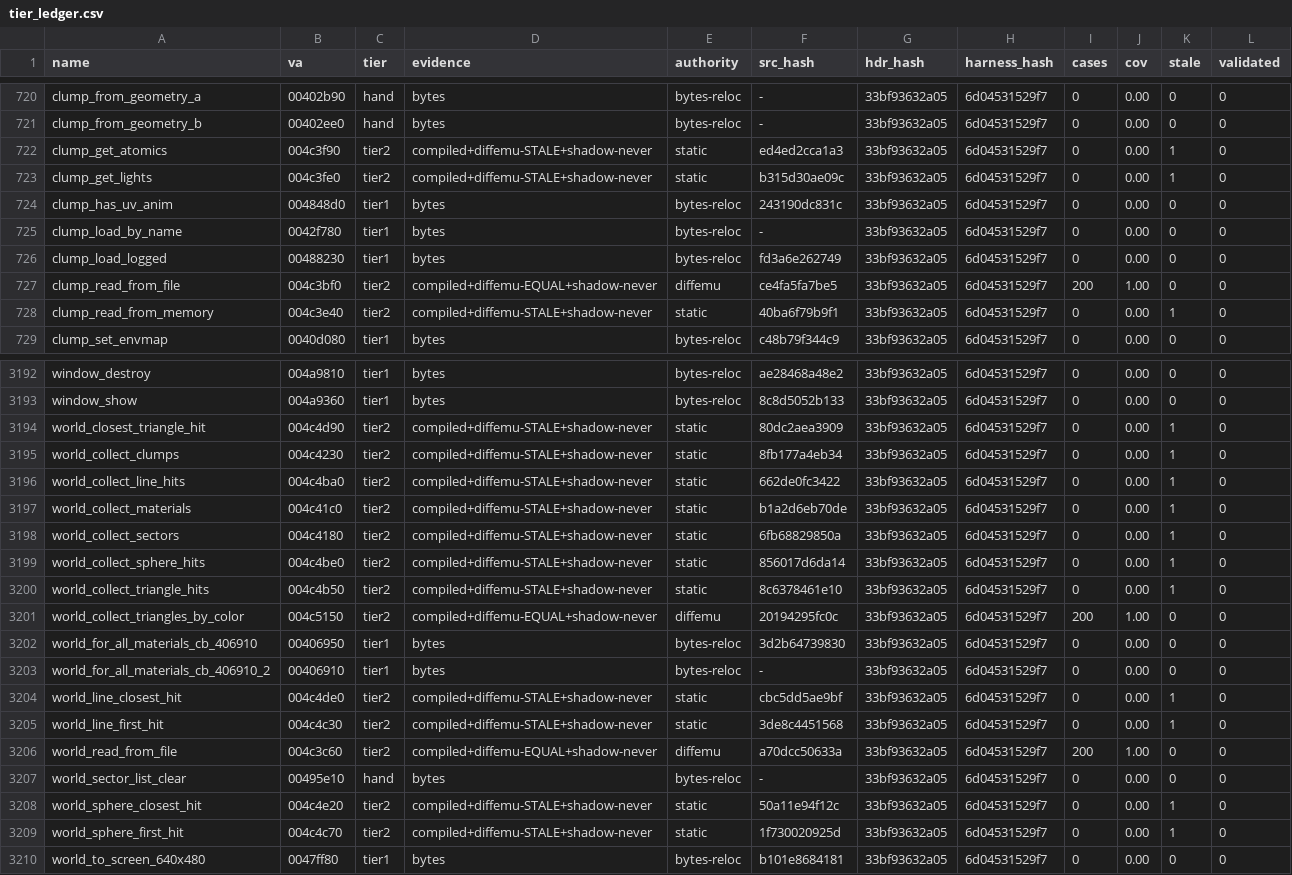
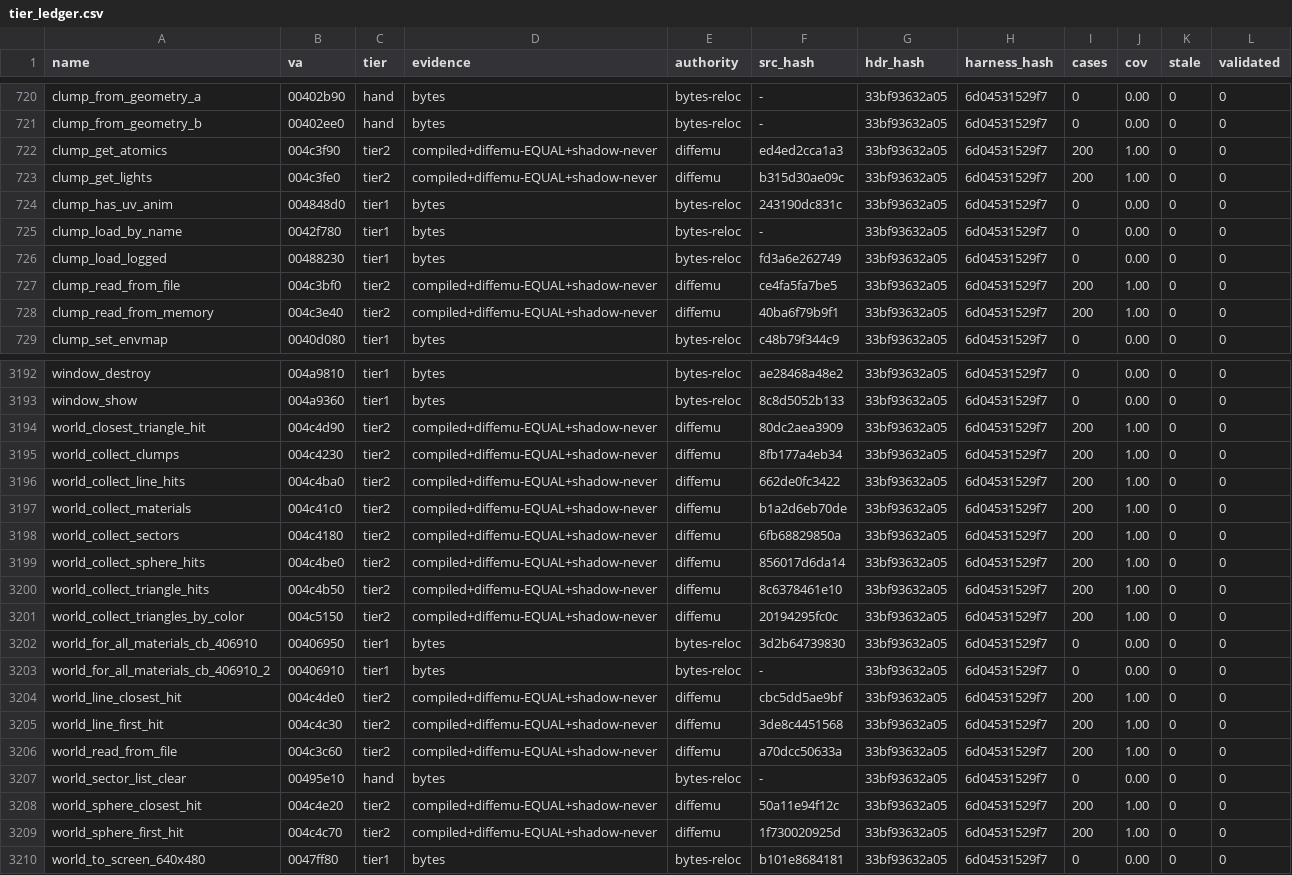
Before and after one commit to mashed-reverse-engineering/MFL-recomp, a CSV file: data/tier_ledger.csv, drawn as a sheet; only a part is shown, gaps mark what is left out; the diff covers the shown part only.

```diff
--- a/data/tier_ledger.csv
+++ b/data/tier_ledger.csv
@@ -721,4 +721,4 @@ clump_from_geometry_a,00402b90,hand,bytes,bytes-reloc,-,33bf93632a05,6d04531529f
 clump_from_geometry_b,00402ee0,hand,bytes,bytes-reloc,-,33bf93632a05,6d04531529f7,0,0.00,0,0
-clump_get_atomics,004c3f90,tier2,compiled+diffemu-STALE+shadow-never,static,ed4ed2cca1a3,33bf93632a05,6d04531529f7,0,0.00,1,0
-clump_get_lights,004c3fe0,tier2,compiled+diffemu-STALE+shadow-never,static,b315d30ae09c,33bf93632a05,6d04531529f7,0,0.00,1,0
+clump_get_atomics,004c3f90,tier2,compiled+diffemu-EQUAL+shadow-never,diffemu,ed4ed2cca1a3,33bf93632a05,6d04531529f7,200,1.00,0,0
+clump_get_lights,004c3fe0,tier2,compiled+diffemu-EQUAL+shadow-never,diffemu,b315d30ae09c,33bf93632a05,6d04531529f7,200,1.00,0,0
 clump_has_uv_anim,004848d0,tier1,bytes,bytes-reloc,243190dc831c,33bf93632a05,6d04531529f7,0,0.00,0,0
@@ -727,3 +727,3 @@ clump_load_logged,00488230,tier1,bytes,bytes-reloc,fd3a6e262749,33bf93632a05,6d0
 clump_read_from_file,004c3bf0,tier2,compiled+diffemu-EQUAL+shadow-never,diffemu,ce4fa5fa7be5,33bf93632a05,6d04531529f7,200,1.00,0,0
-clump_read_from_memory,004c3e40,tier2,compiled+diffemu-STALE+shadow-never,static,40ba6f79b9f1,33bf93632a05,6d04531529f7,0,0.00,1,0
+clump_read_from_memory,004c3e40,tier2,compiled+diffemu-EQUAL+shadow-never,diffemu,40ba6f79b9f1,33bf93632a05,6d04531529f7,200,1.00,0,0
 clump_set_envmap,0040d080,tier1,bytes,bytes-reloc,c48b79f344c9,33bf93632a05,6d04531529f7,0,0.00,0,0
@@ -3193,9 +3193,9 @@ window_destroy,004a9810,tier1,bytes,bytes-reloc,ae28468a48e2,33bf93632a05,6d0453
 window_show,004a9360,tier1,bytes,bytes-reloc,8c8d5052b133,33bf93632a05,6d04531529f7,0,0.00,0,0
-world_closest_triangle_hit,004c4d90,tier2,compiled+diffemu-STALE+shadow-never,static,80dc2aea3909,33bf93632a05,6d04531529f7,0,0.00,1,0
-world_collect_clumps,004c4230,tier2,compiled+diffemu-STALE+shadow-never,static,8fb177a4eb34,33bf93632a05,6d04531529f7,0,0.00,1,0
-world_collect_line_hits,004c4ba0,tier2,compiled+diffemu-STALE+shadow-never,static,662de0fc3422,33bf93632a05,6d04531529f7,0,0.00,1,0
-world_collect_materials,004c41c0,tier2,compiled+diffemu-STALE+shadow-never,static,b1a2d6eb70de,33bf93632a05,6d04531529f7,0,0.00,1,0
-world_collect_sectors,004c4180,tier2,compiled+diffemu-STALE+shadow-never,static,6fb68829850a,33bf93632a05,6d04531529f7,0,0.00,1,0
-world_collect_sphere_hits,004c4be0,tier2,compiled+diffemu-STALE+shadow-never,static,856017d6da14,33bf93632a05,6d04531529f7,0,0.00,1,0
-world_collect_triangle_hits,004c4b50,tier2,compiled+diffemu-STALE+shadow-never,static,8c6378461e10,33bf93632a05,6d04531529f7,0,0.00,1,0
+world_closest_triangle_hit,004c4d90,tier2,compiled+diffemu-EQUAL+shadow-never,diffemu,80dc2aea3909,33bf93632a05,6d04531529f7,200,1.00,0,0
+world_collect_clumps,004c4230,tier2,compiled+diffemu-EQUAL+shadow-never,diffemu,8fb177a4eb34,33bf93632a05,6d04531529f7,200,1.00,0,0
+world_collect_line_hits,004c4ba0,tier2,compiled+diffemu-EQUAL+shadow-never,diffemu,662de0fc3422,33bf93632a05,6d04531529f7,200,1.00,0,0
+world_collect_materials,004c41c0,tier2,compiled+diffemu-EQUAL+shadow-never,diffemu,b1a2d6eb70de,33bf93632a05,6d04531529f7,200,1.00,0,0
+world_collect_sectors,004c4180,tier2,compiled+diffemu-EQUAL+shadow-never,diffemu,6fb68829850a,33bf93632a05,6d04531529f7,200,1.00,0,0
+world_collect_sphere_hits,004c4be0,tier2,compiled+diffemu-EQUAL+shadow-never,diffemu,856017d6da14,33bf93632a05,6d04531529f7,200,1.00,0,0
+world_collect_triangle_hits,004c4b50,tier2,compiled+diffemu-EQUAL+shadow-never,diffemu,8c6378461e10,33bf93632a05,6d04531529f7,200,1.00,0,0
 world_collect_triangles_by_color,004c5150,tier2,compiled+diffemu-EQUAL+shadow-never,diffemu,20194295fc0c,33bf93632a05,6d04531529f7,200,1.00,0,0
@@ -3203,8 +3203,8 @@ world_for_all_materials_cb_406910,00406950,tier1,bytes,bytes-reloc,3d2b64739830,
 world_for_all_materials_cb_406910_2,00406910,tier1,bytes,bytes-reloc,-,33bf93632a05,6d04531529f7,0,0.00,0,0
-world_line_closest_hit,004c4de0,tier2,compiled+diffemu-STALE+shadow-never,static,cbc5dd5ae9bf,33bf93632a05,6d04531529f7,0,0.00,1,0
-world_line_first_hit,004c4c30,tier2,compiled+diffemu-STALE+shadow-never,static,3de8c4451568,33bf93632a05,6d04531529f7,0,0.00,1,0
+world_line_closest_hit,004c4de0,tier2,compiled+diffemu-EQUAL+shadow-never,diffemu,cbc5dd5ae9bf,33bf93632a05,6d04531529f7,200,1.00,0,0
+world_line_first_hit,004c4c30,tier2,compiled+diffemu-EQUAL+shadow-never,diffemu,3de8c4451568,33bf93632a05,6d04531529f7,200,1.00,0,0
 world_read_from_file,004c3c60,tier2,compiled+diffemu-EQUAL+shadow-never,diffemu,a70dcc50633a,33bf93632a05,6d04531529f7,200,1.00,0,0
 world_sector_list_clear,00495e10,hand,bytes,bytes-reloc,-,33bf93632a05,6d04531529f7,0,0.00,0,0
-world_sphere_closest_hit,004c4e20,tier2,compiled+diffemu-STALE+shadow-never,static,50a11e94f12c,33bf93632a05,6d04531529f7,0,0.00,1,0
-world_sphere_first_hit,004c4c70,tier2,compiled+diffemu-STALE+shadow-never,static,1f730020925d,33bf93632a05,6d04531529f7,0,0.00,1,0
+world_sphere_closest_hit,004c4e20,tier2,compiled+diffemu-EQUAL+shadow-never,diffemu,50a11e94f12c,33bf93632a05,6d04531529f7,200,1.00,0,0
+world_sphere_first_hit,004c4c70,tier2,compiled+diffemu-EQUAL+shadow-never,diffemu,1f730020925d,33bf93632a05,6d04531529f7,200,1.00,0,0
 world_to_screen_640x480,0047ff80,tier1,bytes,bytes-reloc,b101e8684181,33bf93632a05,6d04531529f7,0,0.00,0,0
```
Also changed, not shown: 79 edited cells elsewhere in this file, data/behaviour_evidence.csv, 16 other files.
